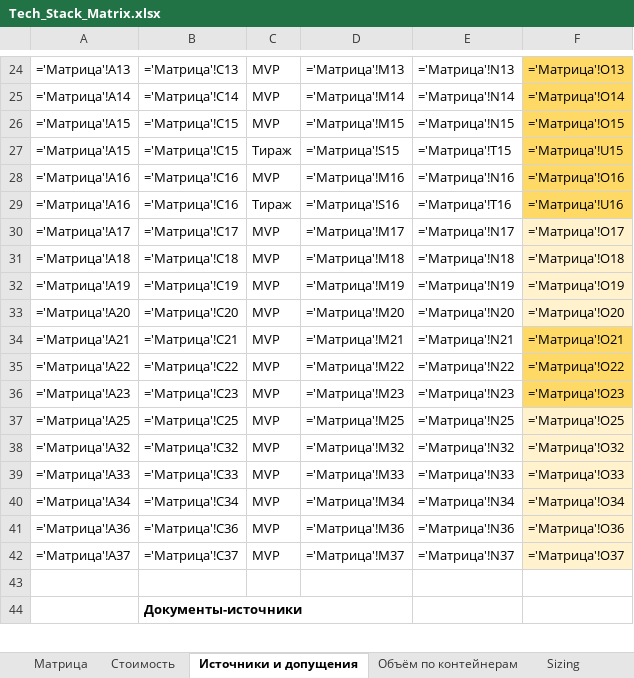
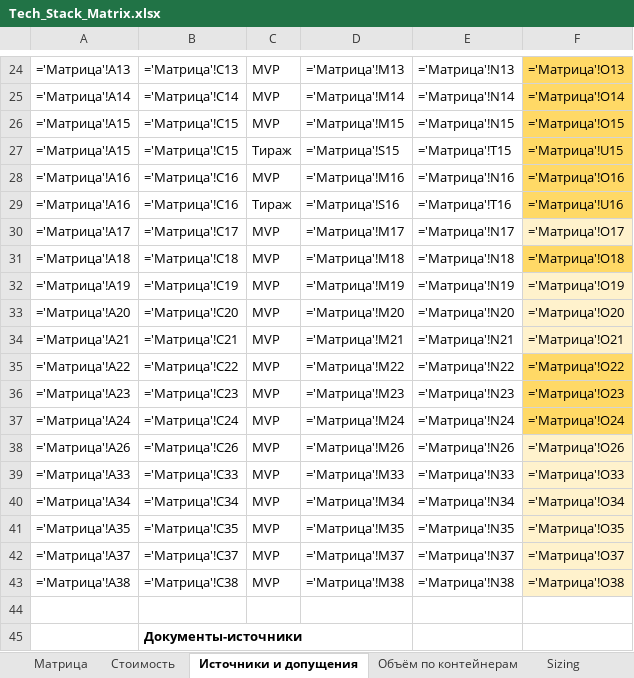
Before and after one commit to barinoff1989/vodokanal-assistant, an Excel workbook: AI_docs/Tech_Stack_Matrix.xlsx, sheet Источники и допущения, drawn as a sheet; only a part is shown, gaps mark what is left out; values as stored, in another font and other column widths than the file's, no borders; formulas without a stored value are shown as written; the diff names each change by its address in the sheet, - before the commit and + after, or states it on an @@ line.

```diff
--- a/AI_docs/Tech_Stack_Matrix.xlsx (sheet Источники и допущения)
+++ b/AI_docs/Tech_Stack_Matrix.xlsx (sheet Источники и допущения)
-F31 fill: #FFF2CC
+F31 fill: #FFD966
-F34 fill: #FFD966
+F34 fill: #FFF2CC
-A37: ='Матрица'!A25
+A37: ='Матрица'!A24
-B37: ='Матрица'!C25
+B37: ='Матрица'!C24
-D37: ='Матрица'!M25
+D37: ='Матрица'!M24
-E37: ='Матрица'!N25
+E37: ='Матрица'!N24
-F37: ='Матрица'!O25
+F37: ='Матрица'!O24
-F37 fill: #FFF2CC
+F37 fill: #FFD966
-A38: ='Матрица'!A32
+A38: ='Матрица'!A26
-B38: ='Матрица'!C32
+B38: ='Матрица'!C26
-D38: ='Матрица'!M32
+D38: ='Матрица'!M26
-E38: ='Матрица'!N32
+E38: ='Матрица'!N26
-F38: ='Матрица'!O32
+F38: ='Матрица'!O26
-A41: ='Матрица'!A36
+A41: ='Матрица'!A35
-B41: ='Матрица'!C36
+B41: ='Матрица'!C35
-D41: ='Матрица'!M36
+D41: ='Матрица'!M35
-E41: ='Матрица'!N36
+E41: ='Матрица'!N35
-F41: ='Матрица'!O36
+F41: ='Матрица'!O35
+row 43: ='Матрица'!A38 | ='Матрица'!C38 | MVP | ='Матрица'!M38 | ='Матрица'!N38 | ='Матрица'!O38
```
Also changed, not shown: sheet Стоимость, sheet Матрица, 2 other files.
